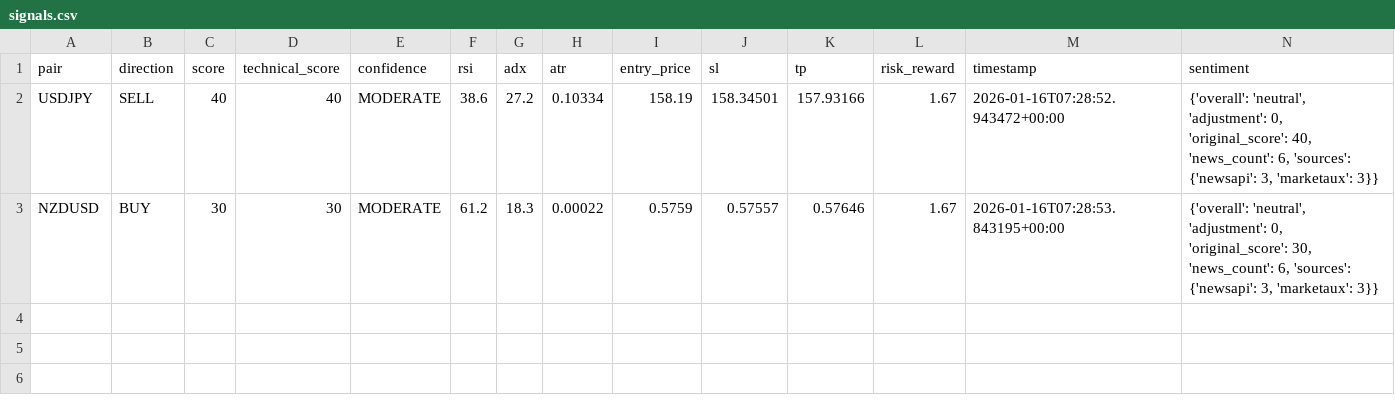
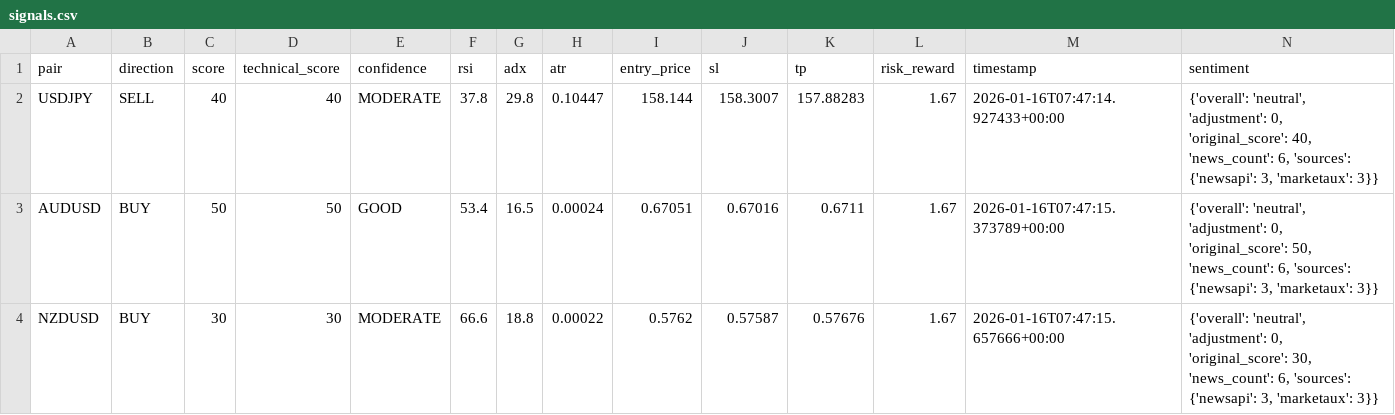
Before and after one commit to rahim-dotAI/forex-ai-models, a CSV file: signals.csv, drawn as a sheet.

```diff
--- a/signals.csv
+++ b/signals.csv
@@ -1,3 +1,4 @@
 pair,direction,score,technical_score,confidence,rsi,adx,atr,entry_price,sl,tp,risk_reward,timestamp,sentiment
-USDJPY,SELL,40,40,MODERATE,38.6,27.2,0.10334,158.19,158.34501,157.93166,1.67,2026-01-16T07:28:52.943472+00:00,"{'overall': 'neutral', 'adjustment': 0, 'original_score': 40, 'news_count': 6, 'sources': {'newsapi': 3, 'marketaux': 3}}"
-NZDUSD,BUY,30,30,MODERATE,61.2,18.3,0.00022,0.5759,0.57557,0.57646,1.67,2026-01-16T07:28:53.843195+00:00,"{'overall': 'neutral', 'adjustment': 0, 'original_score': 30, 'news_count': 6, 'sources': {'newsapi': 3, 'marketaux': 3}}"
+USDJPY,SELL,40,40,MODERATE,37.8,29.8,0.10447,158.144,158.3007,157.88283,1.67,2026-01-16T07:47:14.927433+00:00,"{'overall': 'neutral', 'adjustment': 0, 'original_score': 40, 'news_count': 6, 'sources': {'newsapi': 3, 'marketaux': 3}}"
+AUDUSD,BUY,50,50,GOOD,53.4,16.5,0.00024,0.67051,0.67016,0.6711,1.67,2026-01-16T07:47:15.373789+00:00,"{'overall': 'neutral', 'adjustment': 0, 'original_score': 50, 'news_count': 6, 'sources': {'newsapi': 3, 'marketaux': 3}}"
+NZDUSD,BUY,30,30,MODERATE,66.6,18.8,0.00022,0.5762,0.57587,0.57676,1.67,2026-01-16T07:47:15.657666+00:00,"{'overall': 'neutral', 'adjustment': 0, 'original_score': 30, 'news_count': 6, 'sources': {'newsapi': 3, 'marketaux': 3}}"
```
Also changed, not shown: 4 other files.
